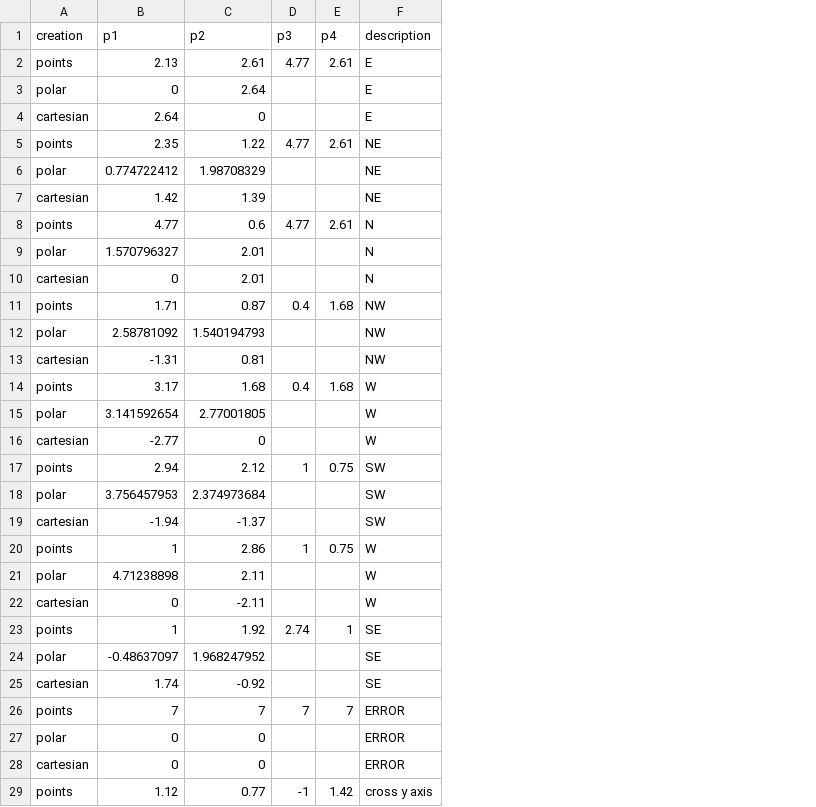
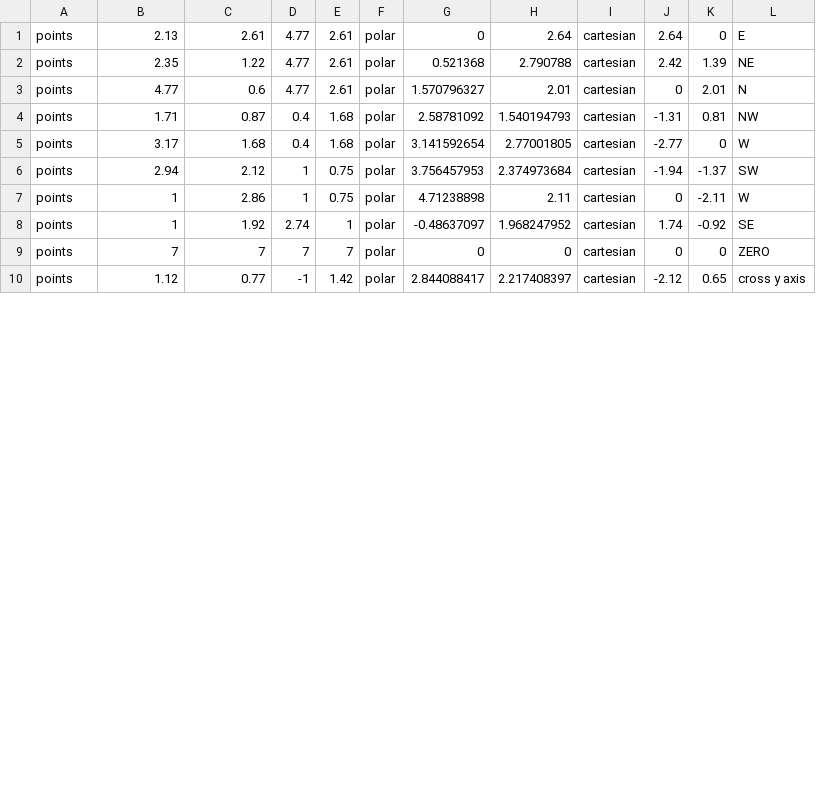
Before and after one commit to AlexanderLuasan/flocking, a CSV file: flocking/src/vector/TestCreation.csv, drawn as a sheet; only a part is shown; removed rows and columns are numbered as before the commit, all else as after; the diff covers the shown part only; the diff names each change by its address in the sheet, - before the commit and + after, or states it on an @@ line.

Commit message:
add Vectorjunittest

```diff
--- a/flocking/src/vector/TestCreation.csv
+++ b/flocking/src/vector/TestCreation.csv
+column F, rows 1-10: all polar
+column G, rows 1-10: 0 | 0.521368 | 1.570796327 | 2.58781092 | 3.141592654 | 3.756457953 | 4.71238898 | -0.48637097 | 0 | 2.844088417
+column H, rows 1-10: 2.64 | 2.790788 | 2.01 | 1.540194793 | 2.77001805 | 2.374973684 | 2.11 | 1.968247952 | 0 | 2.217408397
+column I, rows 1-10: all cartesian
+column J, rows 1-10: 2.64 | 2.42 | 0 | -1.31 | -2.77 | -1.94 | 0 | 1.74 | 0 | -2.12
+column K, rows 1-10: 0 | 1.39 | 2.01 | 0.81 | 0 | -1.37 | -2.11 | -0.92 | 0 | 0.65
-row 1: creation | p1 | p2 | p3 | p4 | description
-row 3: polar | 0 | 2.64 |  |  | E
-row 4: cartesian | 2.64 | 0 |  |  | E
-row 6: polar | 0.774722412 | 1.98708329 |  |  | NE
-row 7: cartesian | 1.42 | 1.39 |  |  | NE
-row 9: polar | 1.570796327 | 2.01 |  |  | N
-row 10: cartesian | 0 | 2.01 |  |  | N
-row 12: polar | 2.58781092 | 1.540194793 |  |  | NW
-row 13: cartesian | -1.31 | 0.81 |  |  | NW
-row 15: polar | 3.141592654 | 2.77001805 |  |  | W
-row 16: cartesian | -2.77 | 0 |  |  | W
-row 18: polar | 3.756457953 | 2.374973684 |  |  | SW
-row 19: cartesian | -1.94 | -1.37 |  |  | SW
-row 21: polar | 4.71238898 | 2.11 |  |  | W
-row 22: cartesian | 0 | -2.11 |  |  | W
-row 24: polar | -0.48637097 | 1.968247952 |  |  | SE
-row 25: cartesian | 1.74 | -0.92 |  |  | SE
-L9: ERROR
+L9: ZERO
-row 27: polar | 0 | 0 |  |  | ERROR
-row 28: cartesian | 0 | 0 |  |  | ERROR
```
Also changed, not shown: 6 removed rows elsewhere in this file, 2 other files.
